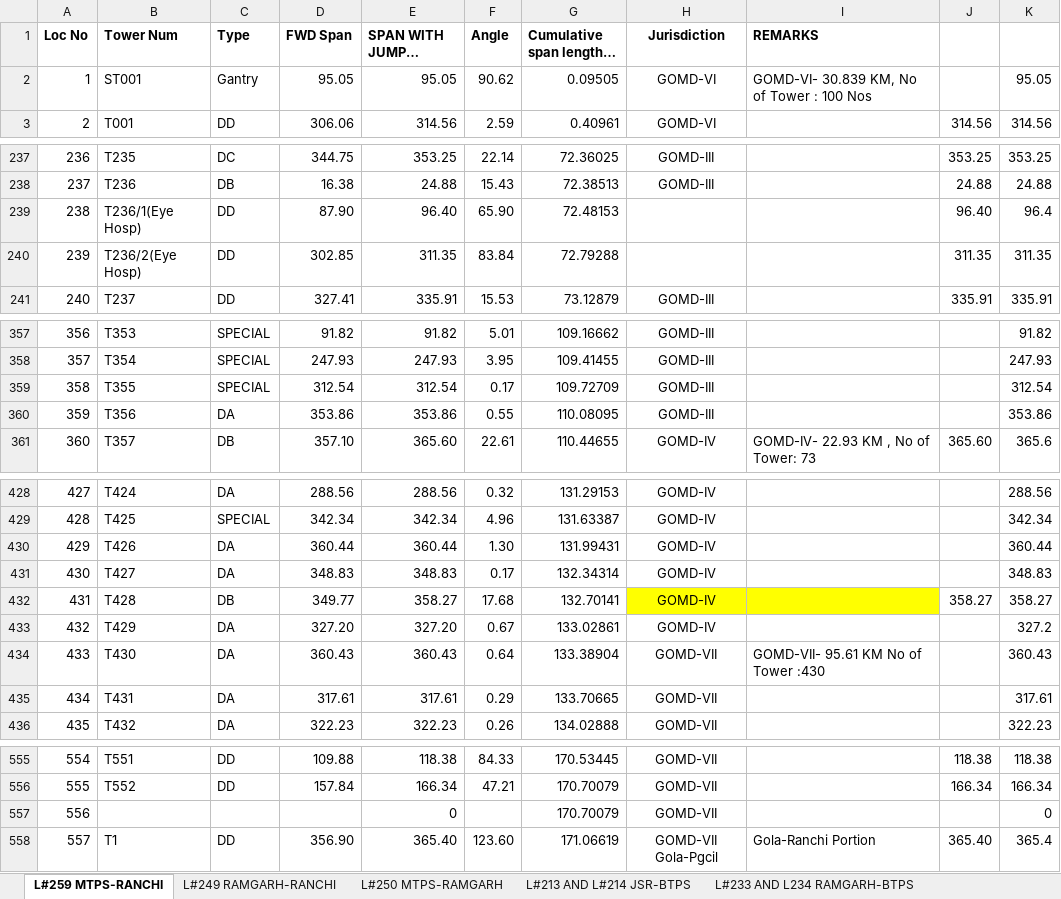
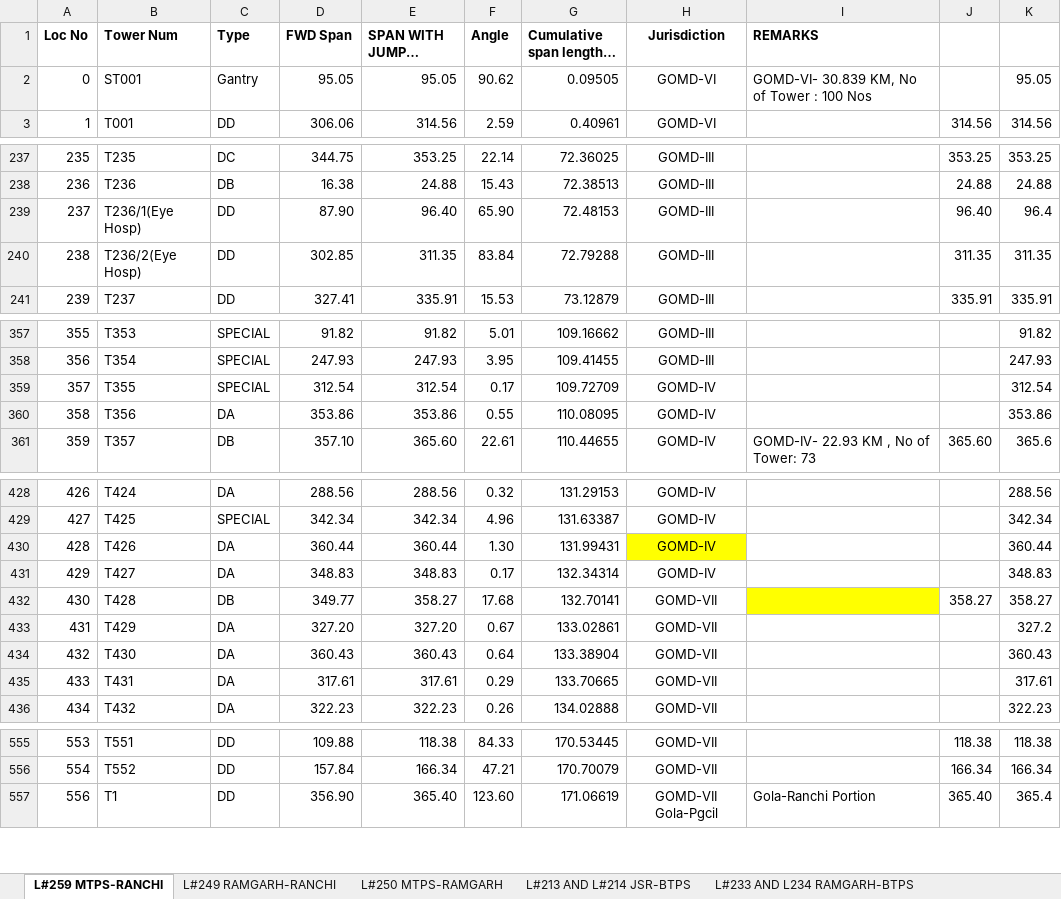
Before and after one commit to rajandubey4u/transmission-fault-locator, an Excel workbook: 259-249-250-213-214-233-234.xlsx, sheet L#259 MTPS-RANCHI, drawn as a sheet; only a part is shown, gaps mark what is left out; long unchanged cells end in …; values as stored, in another font and other column widths than the file's, no borders; the diff names each change by its address in the sheet, - before the commit and + after, or states it on an @@ line.

Commit message:
Add files via upload

```diff
--- a/259-249-250-213-214-233-234.xlsx (sheet L#259 MTPS-RANCHI)
+++ b/259-249-250-213-214-233-234.xlsx (sheet L#259 MTPS-RANCHI)
@@ column A (Loc No) renumbered from row 2 down @@
-H239:H240 (Jurisdiction): (empty)
+H239:H240 (Jurisdiction): GOMD-III
-H359:H360 (Jurisdiction): GOMD-III
+H359:H360 (Jurisdiction): GOMD-IV
-H430 fill: none
+H430 fill: #FFFF00
-H432:H433 (Jurisdiction): GOMD-IV
+H432:H433 (Jurisdiction): GOMD-VII
-H432 fill: #FFFF00
+H432 fill: none
-I434 (REMARKS): GOMD-VII- 95.61 KM No of Tower :430
+I434 (REMARKS): (empty)
-row 557: 556 |  |  |  | 0 |  | 170.70079 | GOMD-VII |  |  | 0
```
Also changed, not shown: sheet L#250 MTPS-RAMGARH, formulas that keep their value.
